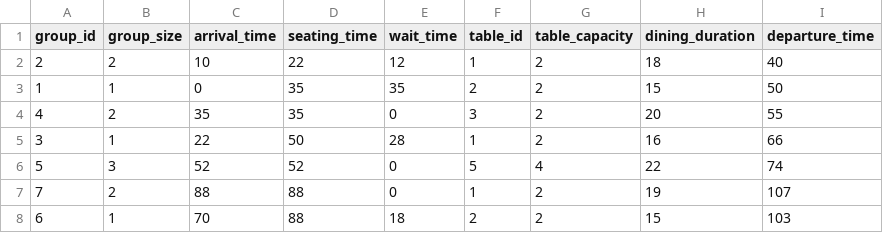
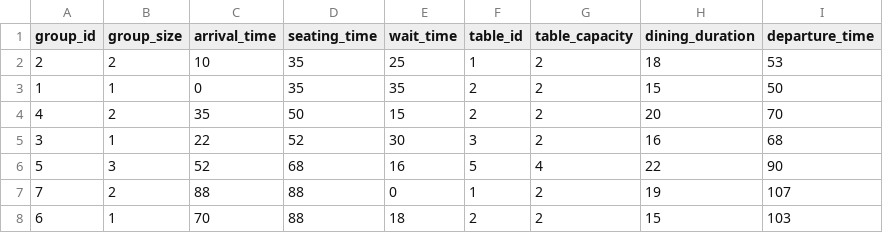
Before and after one commit to cheralynli/COMP1110_B5, a CSV file: seating_log_fastfood_non_peak.csv, drawn as a sheet.

```diff
--- a/seating_log_fastfood_non_peak.csv
+++ b/seating_log_fastfood_non_peak.csv
@@ -1,7 +1,7 @@
 group_id,group_size,arrival_time,seating_time,wait_time,table_id,table_capacity,dining_duration,departure_time
-2,2,10,22,12,1,2,18,40
+2,2,10,35,25,1,2,18,53
 1,1,0,35,35,2,2,15,50
-4,2,35,35,0,3,2,20,55
-3,1,22,50,28,1,2,16,66
-5,3,52,52,0,5,4,22,74
+4,2,35,50,15,2,2,20,70
+3,1,22,52,30,3,2,16,68
+5,3,52,68,16,5,4,22,90
 7,2,88,88,0,1,2,19,107
```
Also changed, not shown: seating_log_cafe_peak.csv, seating_log_family_peak.csv, 1 other file.
